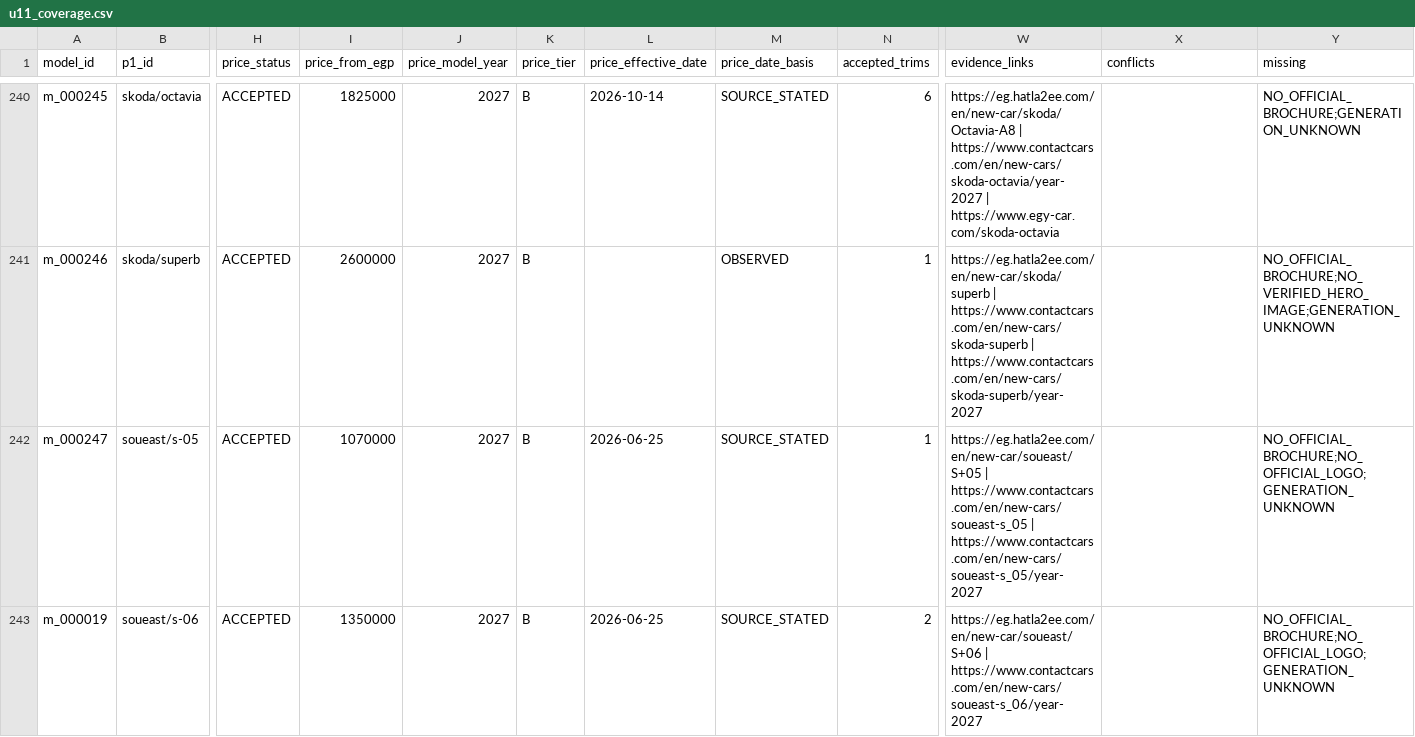
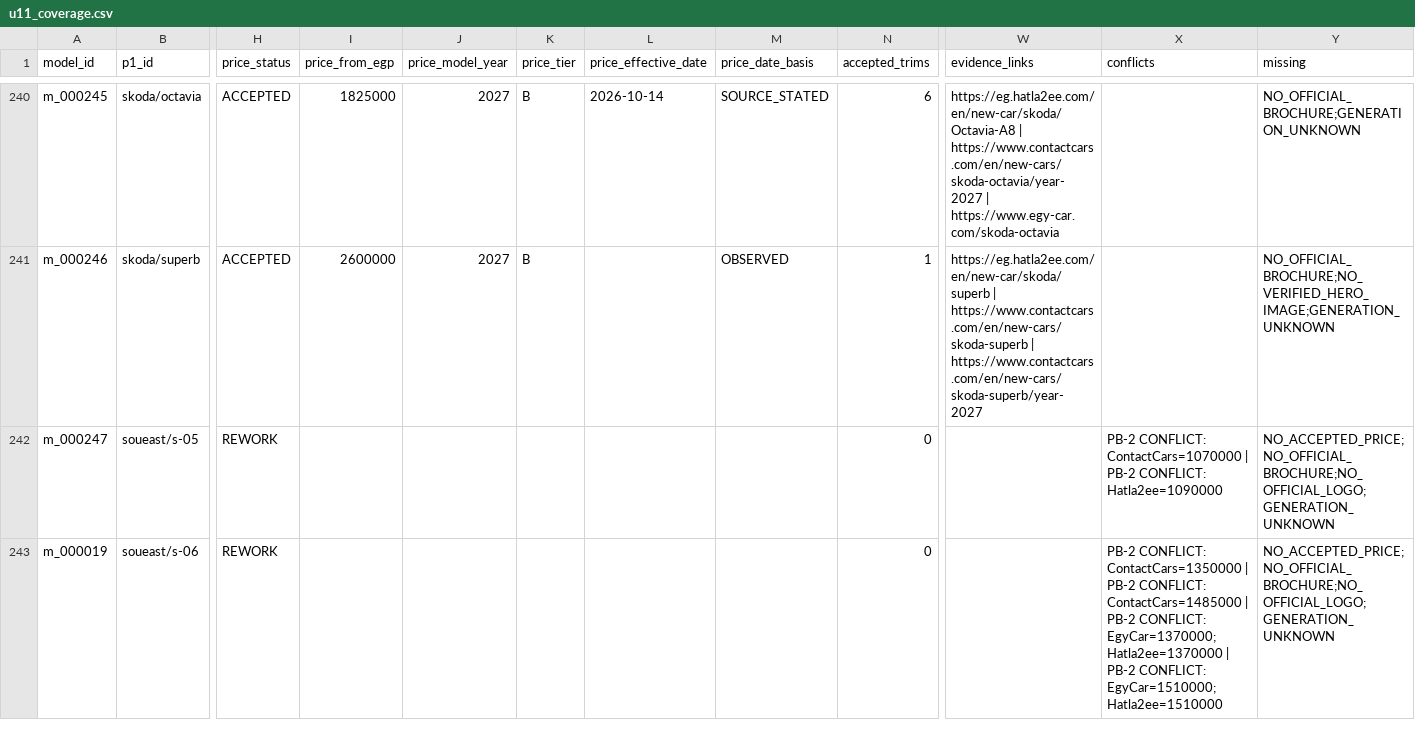
Before and after one commit to KingMega1/scratch, a CSV file: vehicle-data/review/u11_coverage.csv, drawn as a sheet; only a part is shown, gaps mark what is left out; the diff covers the shown part only; the diff names each change by its address in the sheet, - before the commit and + after, or states it on an @@ line.

```diff
--- a/vehicle-data/review/u11_coverage.csv
+++ b/vehicle-data/review/u11_coverage.csv
-H242:H243 (price_status): ACCEPTED
+H242:H243 (price_status): REWORK
-I242 (price_from_egp): 1070000
+I242 (price_from_egp): (empty)
-J242:J243 (price_model_year): 2027
+J242:J243 (price_model_year): (empty)
-K242:K243 (price_tier): B
+K242:K243 (price_tier): (empty)
-L242:L243 (price_effective_date): 2026-06-25
+L242:L243 (price_effective_date): (empty)
-M242:M243 (price_date_basis): SOURCE_STATED
+M242:M243 (price_date_basis): (empty)
-N242 (accepted_trims): 1
+N242 (accepted_trims): 0
-W242 (evidence_links): https://eg.hatla2ee.com/en/new-car/soueast/S+05 | https://www.contactcars.com/en/new-cars/soueast-s_05 | https://www.contactcars.com/en/new-cars/soueast-s_05/year-2027
+W242 (evidence_links): (empty)
-X242 (conflicts): (empty)
+X242 (conflicts): PB-2 CONFLICT: ContactCars=1070000 | PB-2 CONFLICT: Hatla2ee=1090000
-Y242:Y243 (missing): NO_OFFICIAL_BROCHURE;NO_OFFICIAL_LOGO;GENERATION_UNKNOWN
+Y242:Y243 (missing): NO_ACCEPTED_PRICE;NO_OFFICIAL_BROCHURE;NO_OFFICIAL_LOGO;GENERATION_UNKNOWN
-I243 (price_from_egp): 1350000
+I243 (price_from_egp): (empty)
-N243 (accepted_trims): 2
+N243 (accepted_trims): 0
-W243 (evidence_links): https://eg.hatla2ee.com/en/new-car/soueast/S+06 | https://www.contactcars.com/en/new-cars/soueast-s_06/year-2027
+W243 (evidence_links): (empty)
-X243 (conflicts): (empty)
+X243 (conflicts): PB-2 CONFLICT: ContactCars=1350000 | PB-2 CONFLICT: ContactCars=1485000 | PB-2 CONFLICT: EgyCar=1370000;Hatla2ee=1370000 | PB-2 CONFLICT: EgyCar=1510000;Hatla2ee=1510000
```
Also changed, not shown: 27 edited cells elsewhere in this file, vehicle-data/registry/u11_prices.csv, vehicle-data/registry/u11_spec_facts.csv, 28 other files.
